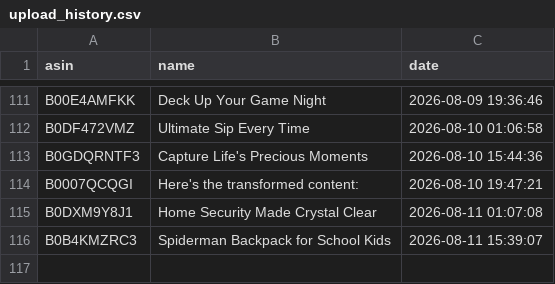
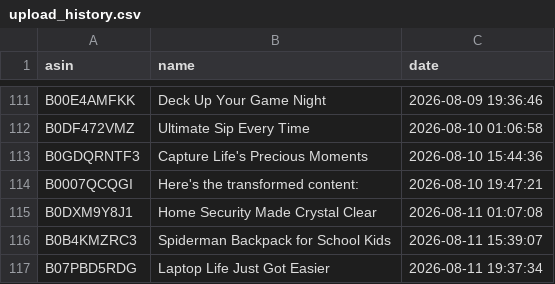
Before and after one commit to smartcartindiaofficial-coder/SmartCart-US, a CSV file: upload_history.csv, drawn as a sheet; only a part is shown, gaps mark what is left out; the diff names each change by its address in the sheet, - before the commit and + after, or states it on an @@ line.

```diff
--- a/upload_history.csv
+++ b/upload_history.csv
+row 117: B07PBD5RDG | Laptop Life Just Got Easier | 2026-08-11 19:37:34
```
Also changed, not shown: 10 other files.
